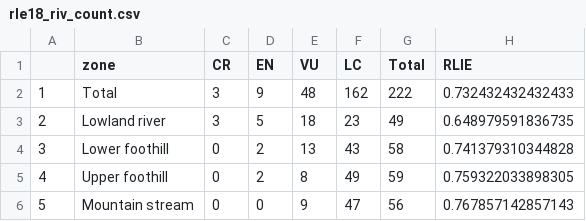
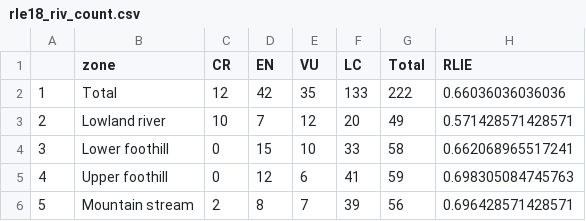
Before and after one commit to askowno/RLE_riv, a CSV file: outputs/rle18_riv_count.csv, drawn as a sheet.

```diff
--- a/outputs/rle18_riv_count.csv
+++ b/outputs/rle18_riv_count.csv
@@ -1,6 +1,6 @@
 "","zone","CR","EN","VU","LC","Total","RLIE"
-"1","Total",3,9,48,162,222,0.732432432432433
-"2","Lowland river",3,5,18,23,49,0.648979591836735
-"3","Lower foothill",0,2,13,43,58,0.741379310344828
-"4","Upper foothill",0,2,8,49,59,0.759322033898305
-"5","Mountain stream",0,0,9,47,56,0.767857142857143
+"1","Total",12,42,35,133,222,0.66036036036036
+"2","Lowland river",10,7,12,20,49,0.571428571428571
+"3","Lower foothill",0,15,10,33,58,0.662068965517241
+"4","Upper foothill",0,12,6,41,59,0.698305084745763
+"5","Mountain stream",2,8,7,39,56,0.696428571428571
```
Also changed, not shown: outputs/rle18_riv_ext.csv, outputs/rle24_riv_count.csv, 6 other files.
